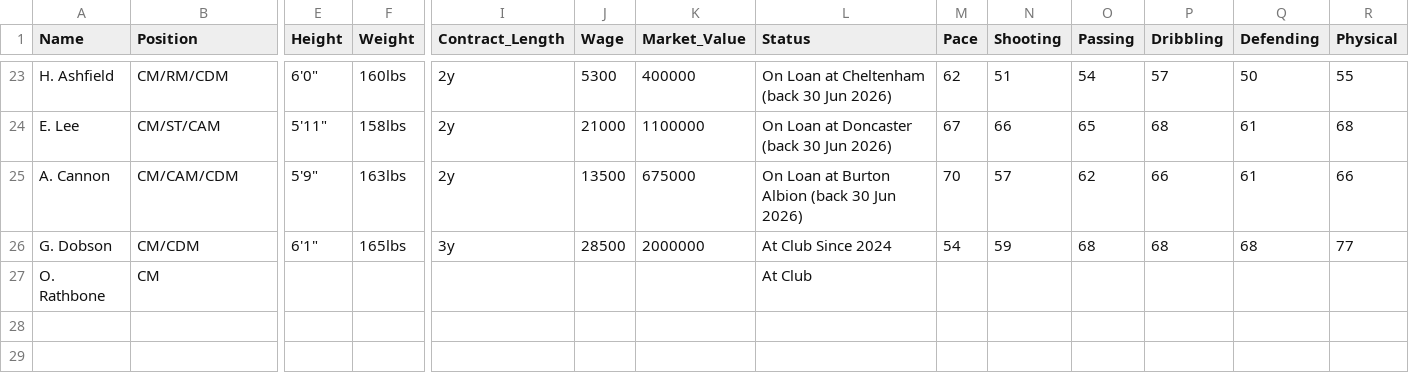
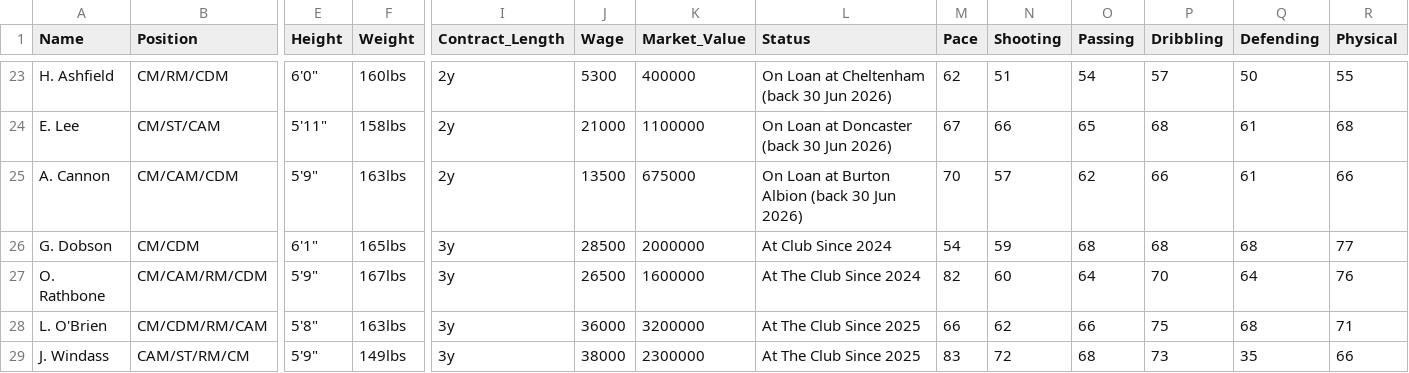
Before and after one commit to Gaunttk/Keeyvon-Jenkins-FC26-Manager-Career, a CSV file: wrexham_squad.csv, drawn as a sheet; only a part is shown, gaps mark what is left out; rows hold the shown columns only; the diff covers the shown part only; the diff names each change by its address in the sheet, - before the commit and + after, or states it on an @@ line.

```diff
--- a/wrexham_squad.csv
+++ b/wrexham_squad.csv
-B27 (Position): CM
+B27 (Position): CM/CAM/RM/CDM
-E27 (Height): (empty)
+E27 (Height): 5'9"
-F27 (Weight): (empty)
+F27 (Weight): 167lbs
-I27 (Contract_Length): (empty)
+I27 (Contract_Length): 3y
-J27 (Wage): (empty)
+J27 (Wage): 26500
-K27 (Market_Value): (empty)
+K27 (Market_Value): 1600000
-L27 (Status): At Club
+L27 (Status): At The Club Since 2024
-M27 (Pace): (empty)
+M27 (Pace): 82
-N27 (Shooting): (empty)
+N27 (Shooting): 60
-O27 (Passing): (empty)
+O27 (Passing): 64
-P27 (Dribbling): (empty)
+P27 (Dribbling): 70
-Q27 (Defending): (empty)
+Q27 (Defending): 64
-R27 (Physical): (empty)
+R27 (Physical): 76
+row 28: L. O'Brien | CM/CDM/RM/CAM | 5'8" | 163lbs | 3y | 36000 | 3200000 | At The Club Since 2025 | 66 | 62 | 66 | 75 | 68 | 71
+row 29: J. Windass | CAM/ST/RM/CM | 5'9" | 149lbs | 3y | 38000 | 2300000 | At The Club Since 2025 | 83 | 72 | 68 | 73 | 35 | 66
```
Also changed, not shown: 34 edited cells elsewhere in this file.
